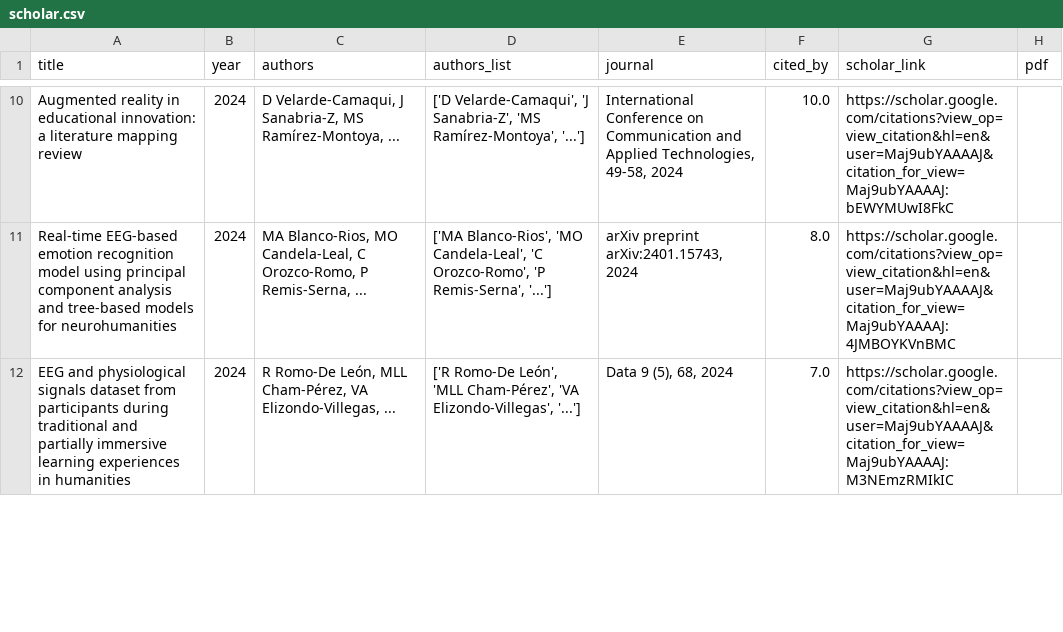
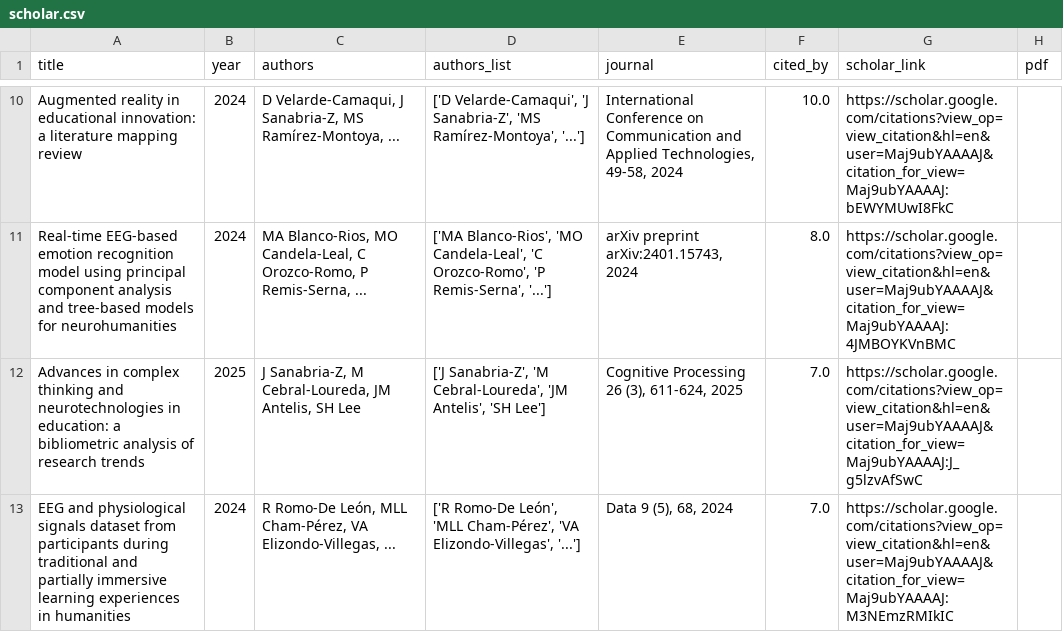
Before and after one commit to mancebral/personalWebsite, a CSV file: scholar.csv, drawn as a sheet; only a part is shown, gaps mark what is left out; the diff covers the shown part only.

```diff
--- a/scholar.csv
+++ b/scholar.csv
@@ -11,2 +11,3 @@ Augmented reality in educational innovation: a literature mapping review,2024,"D
 Real-time EEG-based emotion recognition model using principal component analysis and tree-based models for neurohumanities,2024,"MA Blanco-Rios, MO Candela-Leal, C Orozco-Romo, P Remis-Serna, ...","['MA Blanco-Rios', 'MO Candela-Leal', 'C Orozco-Romo', 'P Remis-Serna', '...']","arXiv preprint arXiv:2401.15743, 2024",8.0,https://scholar.google.com/citations?view_op=view_citation&hl=en&user=Maj9ubYAAAAJ&citation_for_view=Maj9ubYAAAAJ:4JMBOYKVnBMC,
+Advances in complex thinking and neurotechnologies in education: a bibliometric analysis of research trends,2025,"J Sanabria-Z, M Cebral-Loureda, JM Antelis, SH Lee","['J Sanabria-Z', 'M Cebral-Loureda', 'JM Antelis', 'SH Lee']","Cognitive Processing 26 (3), 611-624, 2025",7.0,https://scholar.google.com/citations?view_op=view_citation&hl=en&user=Maj9ubYAAAAJ&citation_for_view=Maj9ubYAAAAJ:J_g5lzvAfSwC,
 EEG and physiological signals dataset from participants during traditional and partially immersive learning experiences in humanities,2024,"R Romo-De León, MLL Cham-Pérez, VA Elizondo-Villegas, ...","['R Romo-De León', 'MLL Cham-Pérez', 'VA Elizondo-Villegas', '...']","Data 9 (5), 68, 2024",7.0,https://scholar.google.com/citations?view_op=view_citation&hl=en&user=Maj9ubYAAAAJ&citation_for_view=Maj9ubYAAAAJ:M3NEmzRMIkIC,
```
Also changed, not shown: 1 removed row and 1 edited cell elsewhere in this file, scholar_profile.csv, 2 other files.
